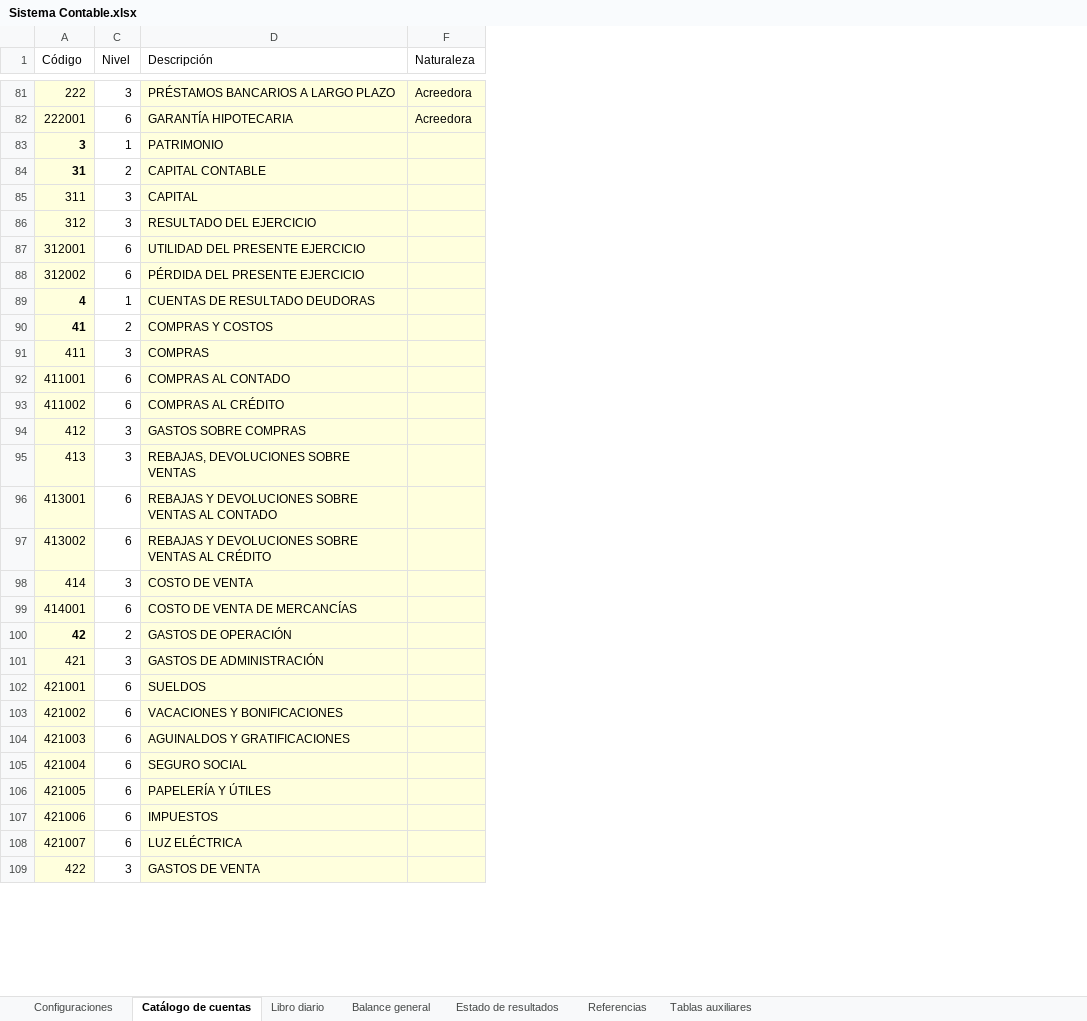
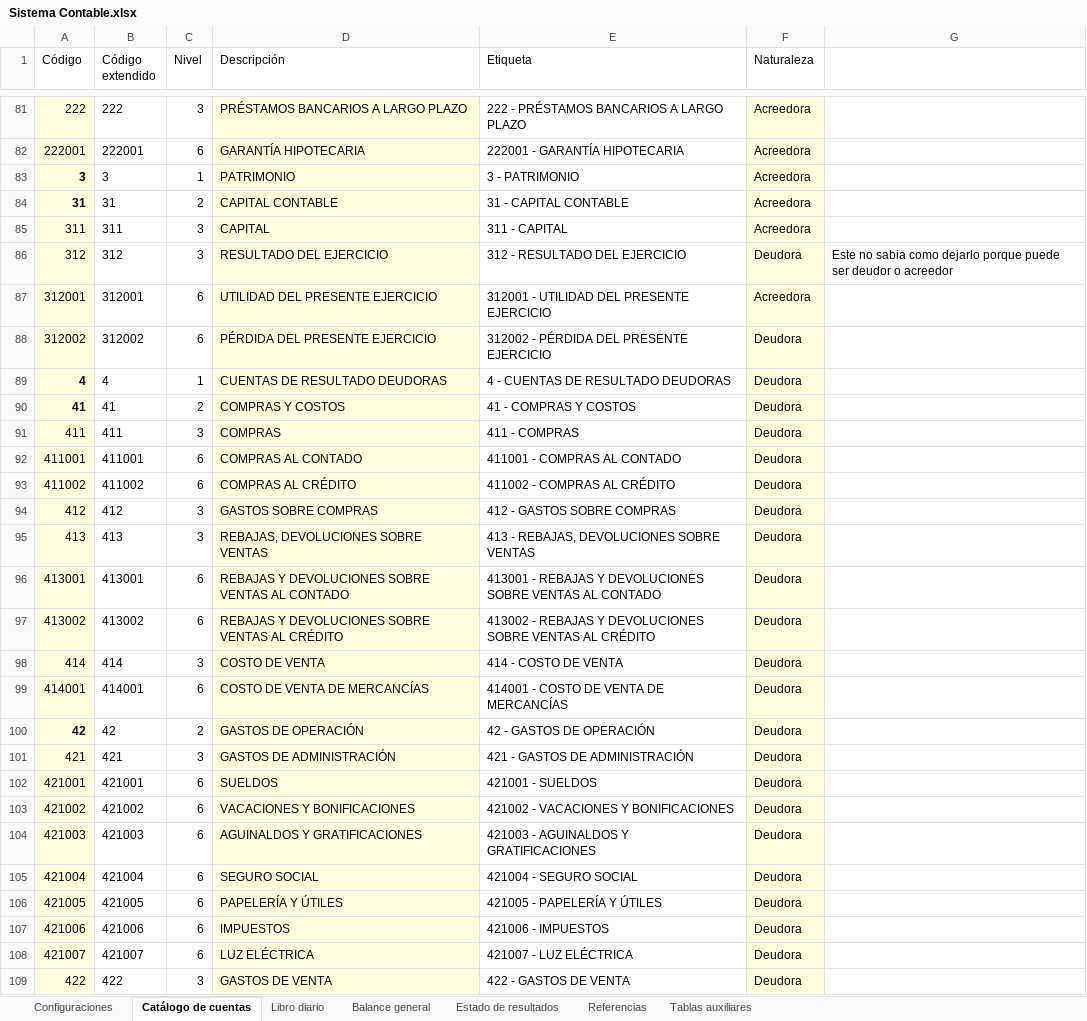
Before and after one commit to guillegr123/sistema-contable, an Excel workbook: Sistema Contable.xlsx, sheet Catálogo de cuentas, drawn as a sheet; only a part is shown, gaps mark what is left out; values as stored, in another font and other column widths than the file's, no borders; table styles not drawn; the diff covers the shown part only; the diff names each change by its address in the sheet, - before the commit and + after, or states it on an @@ line.

```diff
--- a/Sistema Contable.xlsx (sheet Catálogo de cuentas)
+++ b/Sistema Contable.xlsx (sheet Catálogo de cuentas)
@@ column B (Código extendido) unhidden, rows 81-109: 222 | 222001 | 3 | 31 | 311 | 312 | 312001 | 312002 | 4 | 41 | 411 | 411001 | 411002 | 412 | 413 | 413001 | 413002 | 414 | 414001 | 42 | 421 | 421001 | 421002 | 421003 | 421004 | 421005 | 421006 | 421007 | 422 @@
@@ column E (Etiqueta) unhidden, rows 81-109: 222 - PRÉSTAMOS BANCARIOS A LARGO PLAZO | 222001 - GARANTÍA HIPOTECARIA | 3 - PATRIMONIO | 31 - CAPITAL CONTABLE | 311 - CAPITAL | 312 - RESULTADO DEL EJERCICIO | 312001 - UTILIDAD DEL PRESENTE EJERCICIO | 312002 - PÉRDIDA DEL PRESENTE EJERCICIO | 4 - CUENTAS DE RESULTADO DEUDORAS | 41 - COMPRAS Y COSTOS | 411 - COMPRAS | 411001 - COMPRAS AL CONTADO | 411002 - COMPRAS AL CRÉDITO | 412 - GASTOS SOBRE COMPRAS | 413 - REBAJAS, DEVOLUCIONES SOBRE VENTAS | 413001 - REBAJAS Y DEVOLUCIONES SOBRE VENTAS AL CONTADO | 413002 - REBAJAS Y DEVOLUCIONES SOBRE VENTAS AL CRÉDITO | 414 - COSTO DE VENTA | 414001 - COSTO DE VENTA DE MERCANCÍAS | 42 - GASTOS DE OPERACIÓN | 421 - GASTOS DE ADMINISTRACIÓN | 421001 - SUELDOS | 421002 - VACACIONES Y BONIFICACIONES | 421003 - AGUINALDOS Y GRATIFICACIONES | 421004 - SEGURO SOCIAL | 421005 - PAPELERÍA Y ÚTILES | 421006 - IMPUESTOS | 421007 - LUZ ELÉCTRICA | 422 - GASTOS DE VENTA @@
+column G, row 86: Este no sabia como dejarlo porque puede ser deudor o acreedor
-F83:F85 (Naturaleza): (empty)
+F83:F85 (Naturaleza): Acreedora
-F86 (Naturaleza): (empty)
+F86 (Naturaleza): Deudora
-F87 (Naturaleza): (empty)
+F87 (Naturaleza): Acreedora
-F88:F109 (Naturaleza): (empty)
+F88:F109 (Naturaleza): Deudora
```
Also changed, not shown: 43 edited cells elsewhere in this sheet, sheet Balance general, sheet Libro diario, hidden cells.
